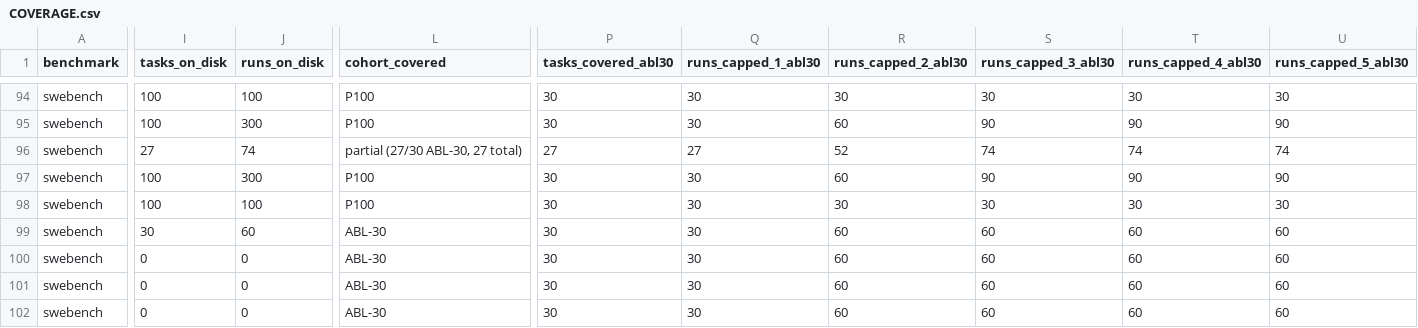
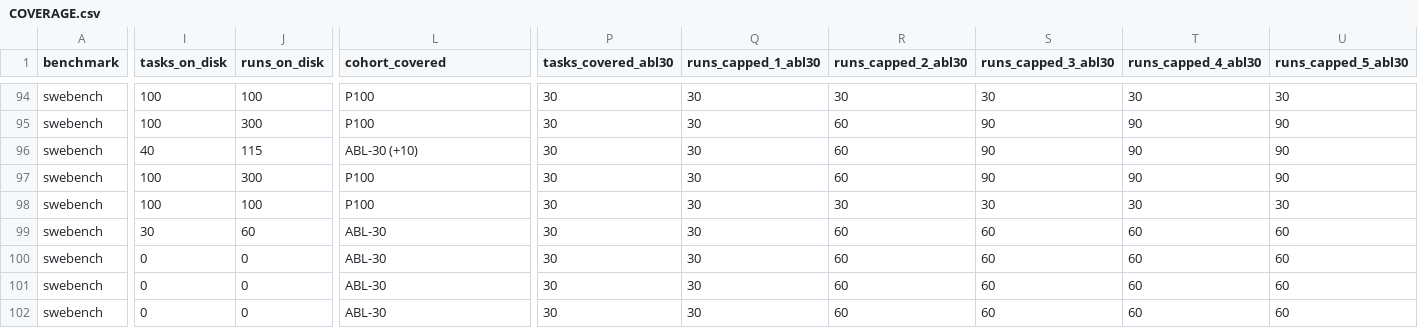
Before and after one commit to ritulS/agentCtx, a CSV file: COVERAGE.csv, drawn as a sheet; only a part is shown, gaps mark what is left out; the diff covers the shown part only; the diff names each change by its address in the sheet, - before the commit and + after, or states it on an @@ line.

Commit message:
data: update coverage dashboard (2026-08-29 04:00 CDT)

```diff
--- a/COVERAGE.csv
+++ b/COVERAGE.csv
-I96 (tasks_on_disk): 27
+I96 (tasks_on_disk): 40
-J96 (runs_on_disk): 74
+J96 (runs_on_disk): 115
-L96 (cohort_covered): partial (27/30 ABL-30, 27 total)
+L96 (cohort_covered): ABL-30 (+10)
-P96 (tasks_covered_abl30): 27
+P96 (tasks_covered_abl30): 30
-Q96 (runs_capped_1_abl30): 27
+Q96 (runs_capped_1_abl30): 30
-R96 (runs_capped_2_abl30): 52
+R96 (runs_capped_2_abl30): 60
-S96 (runs_capped_3_abl30): 74
+S96 (runs_capped_3_abl30): 90
-T96 (runs_capped_4_abl30): 74
+T96 (runs_capped_4_abl30): 90
-U96 (runs_capped_5_abl30): 74
+U96 (runs_capped_5_abl30): 90
```
Also changed, not shown: 6 edited cells elsewhere in this file, 1 other file.
